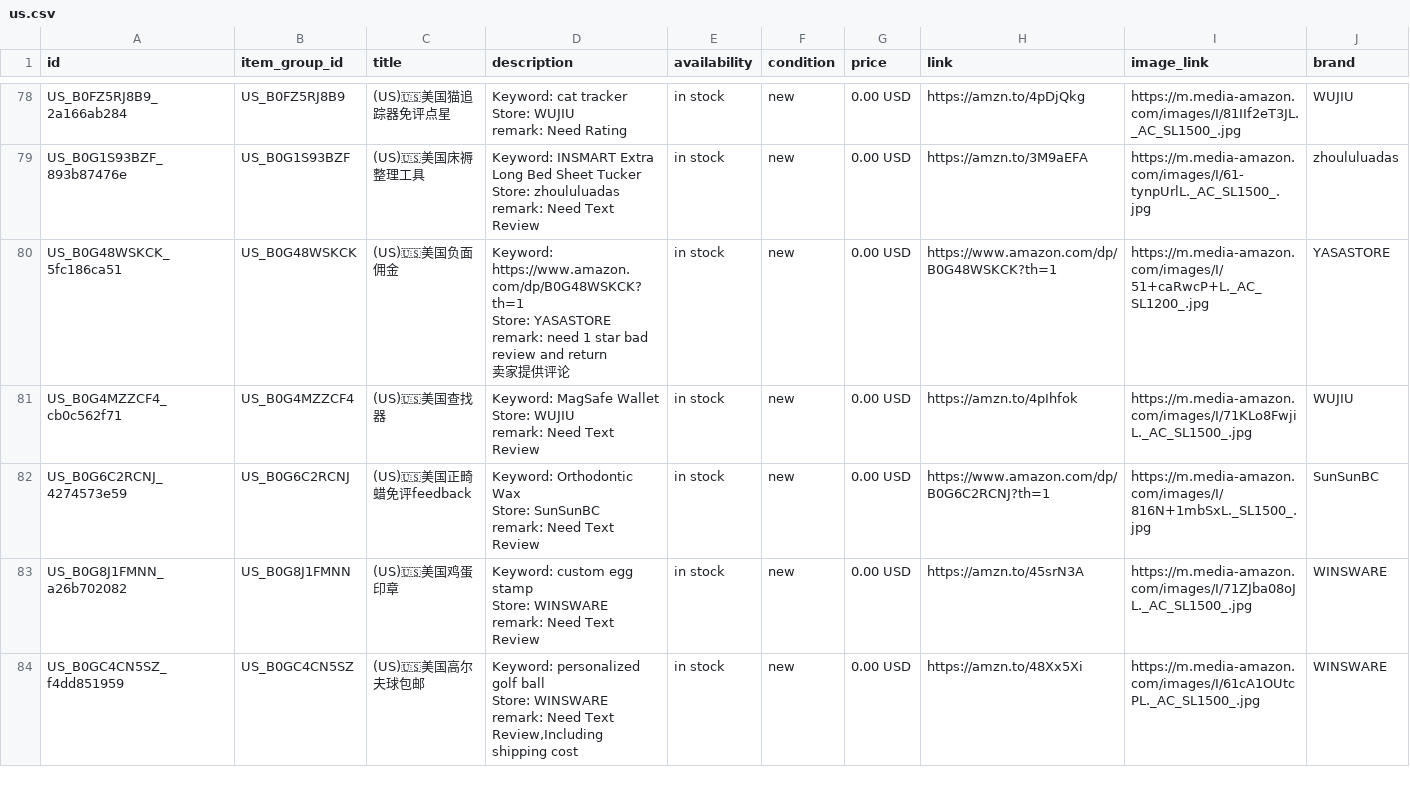
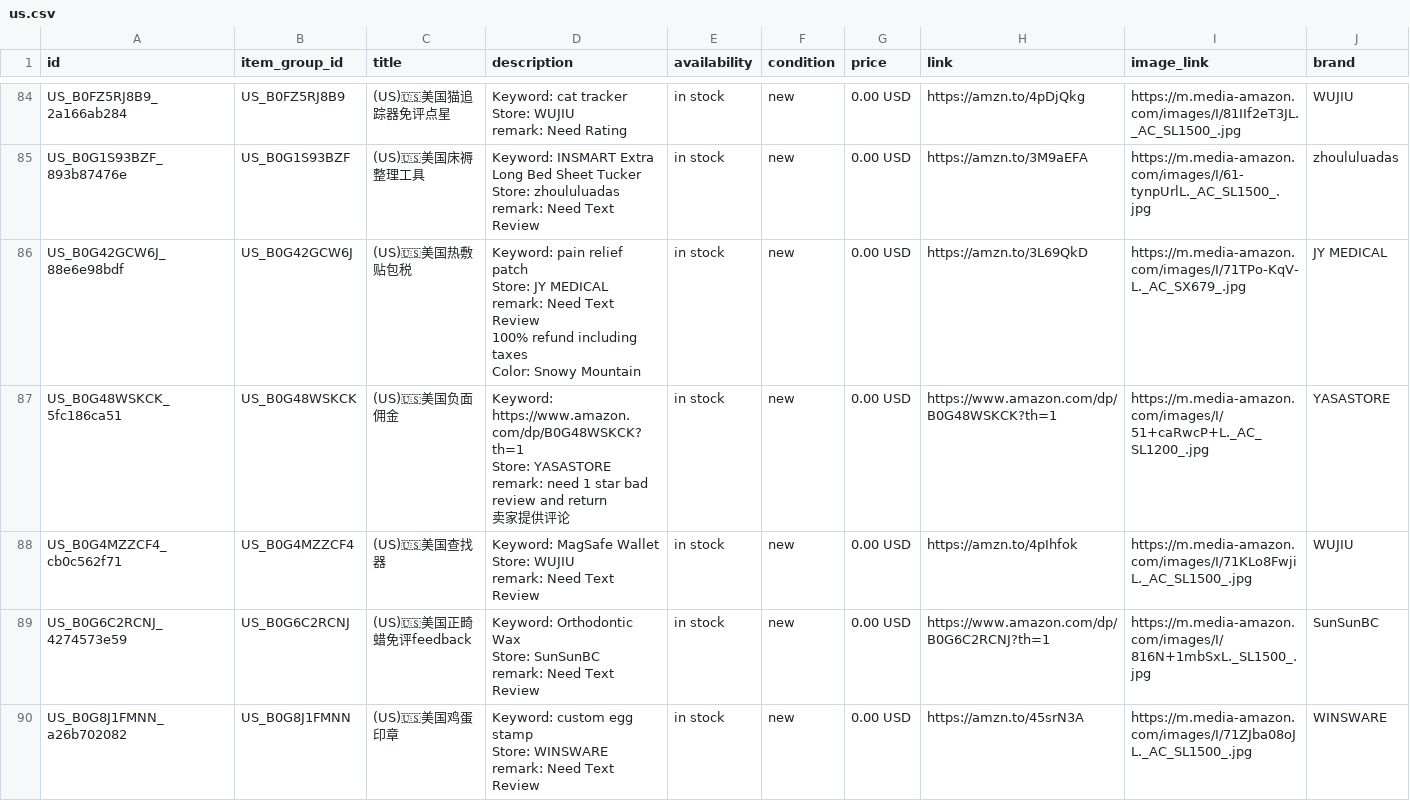
Before and after one commit to dalemy-1/wa-catalog-feed, a CSV file: docs/us.csv, drawn as a sheet; only a part is shown, gaps mark what is left out; the shorter side is filled out with more unchanged rows; the diff covers the shown part only.

```diff
--- a/docs/us.csv
+++ b/docs/us.csv
@@ -229,2 +247,7 @@ Store: zhoululuadas
 remark: Need Text Review",in stock,new,0.00 USD,https://amzn.to/3M9aEFA,https://m.media-amazon.com/images/I/61-tynpUrlL._AC_SL1500_.jpg,zhoululuadas
+US_B0G42GCW6J_88e6e98bdf,US_B0G42GCW6J,(US)🇺🇸美国热敷贴包税,"Keyword: pain relief patch
+Store: JY MEDICAL
+remark: Need Text Review
+100% refund including taxes
+Color: Snowy Mountain",in stock,new,0.00 USD,https://amzn.to/3L69QkD,https://m.media-amazon.com/images/I/71TPo-KqV-L._AC_SX679_.jpg,JY MEDICAL
 US_B0G48WSKCK_5fc186ca51,US_B0G48WSKCK,(US)🇺🇸美国负面佣金,"Keyword: https://www.amazon.com/dp/B0G48WSKCK?th=1
```
Also changed, not shown: 7 added rows elsewhere in this file, docs/de.csv, docs/meta_all.csv, 1 other file.
